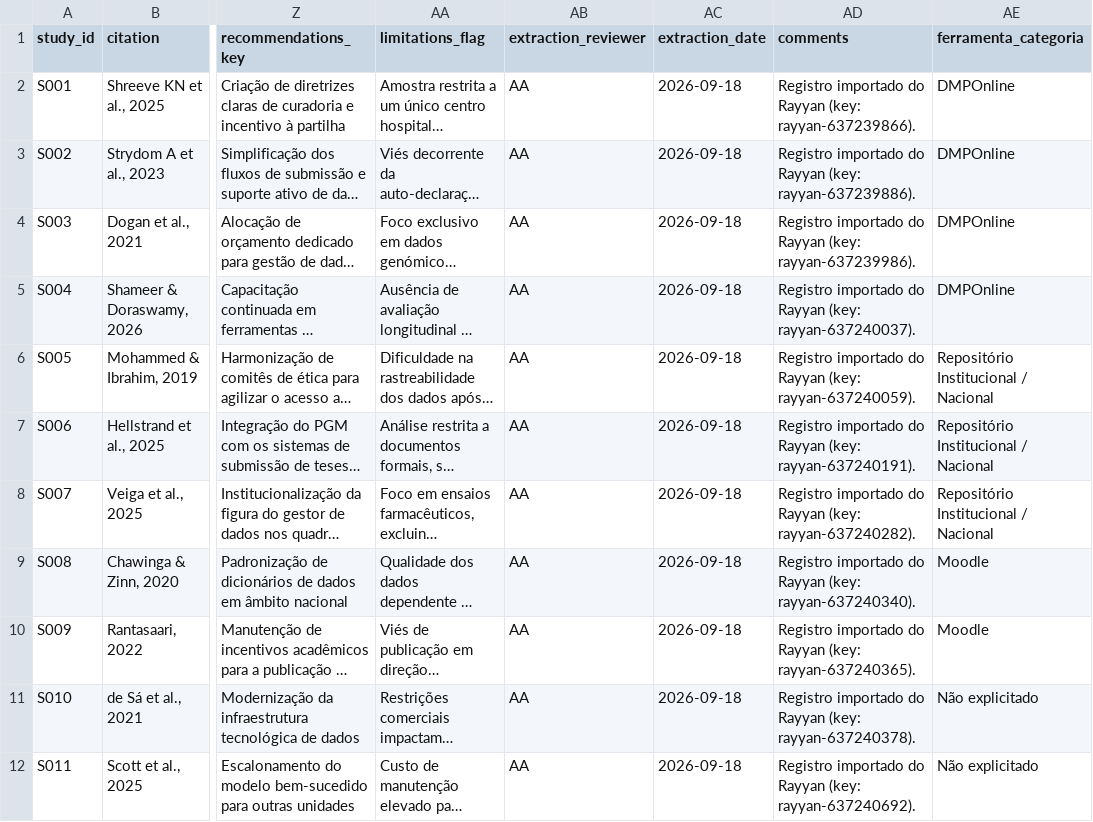
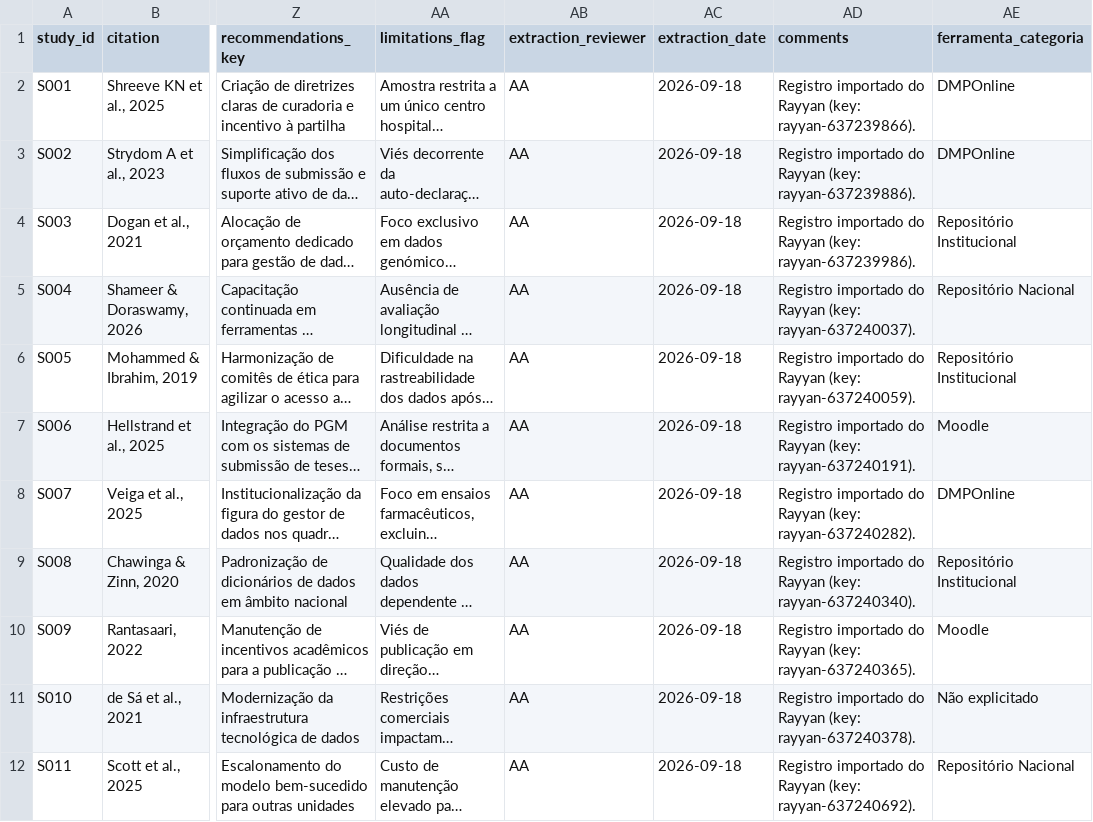
Before and after one commit to anderson-s-araujo/Doutorado, a CSV file: dados/processados/extracao_estudos.csv, drawn as a sheet; only a part is shown, gaps mark what is left out; long unchanged cells end in …; the diff names each change by its address in the sheet, - before the commit and + after, or states it on an @@ line.

Commit message:
Gera figura v5 limpa com categorias curtas e legiveis para a tese

```diff
--- a/dados/processados/extracao_estudos.csv
+++ b/dados/processados/extracao_estudos.csv
-AE4 (ferramenta_categoria): DMPOnline
+AE4 (ferramenta_categoria): Repositório Institucional
-AE5 (ferramenta_categoria): DMPOnline
+AE5 (ferramenta_categoria): Repositório Nacional
-AE6 (ferramenta_categoria): Repositório Institucional / Nacional
+AE6 (ferramenta_categoria): Repositório Institucional
-AE7 (ferramenta_categoria): Repositório Institucional / Nacional
+AE7 (ferramenta_categoria): Moodle
-AE8 (ferramenta_categoria): Repositório Institucional / Nacional
+AE8 (ferramenta_categoria): DMPOnline
-AE9 (ferramenta_categoria): Moodle
+AE9 (ferramenta_categoria): Repositório Institucional
-AE12 (ferramenta_categoria): Não explicitado
+AE12 (ferramenta_categoria): Repositório Nacional
```
Also changed, not shown: 2 other files.
